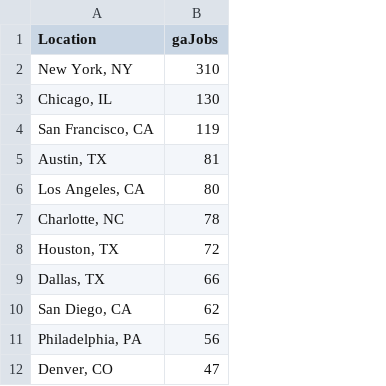
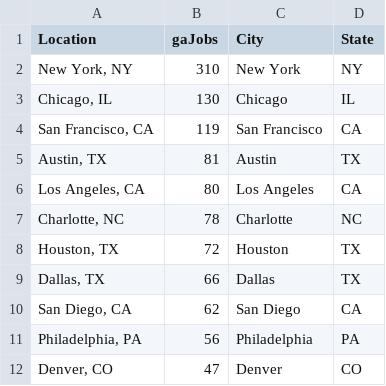
Before and after one commit to sakonakouma/Data-Analyst-Employment-Analysis-ETL, a CSV file: top50city.csv, drawn as a sheet; only a part is shown; the diff names each change by its address in the sheet, - before the commit and + after, or states it on an @@ line.

```diff
--- a/top50city.csv
+++ b/top50city.csv
+column C (City), rows 2-12: New York | Chicago | San Francisco | Austin | Los Angeles | Charlotte | Houston | Dallas | San Diego | Philadelphia | Denver
+column D (State), rows 2-12: NY | IL | CA | TX | CA | NC | TX | TX | CA | PA | CO
```
Also changed, not shown: 11 other files.
